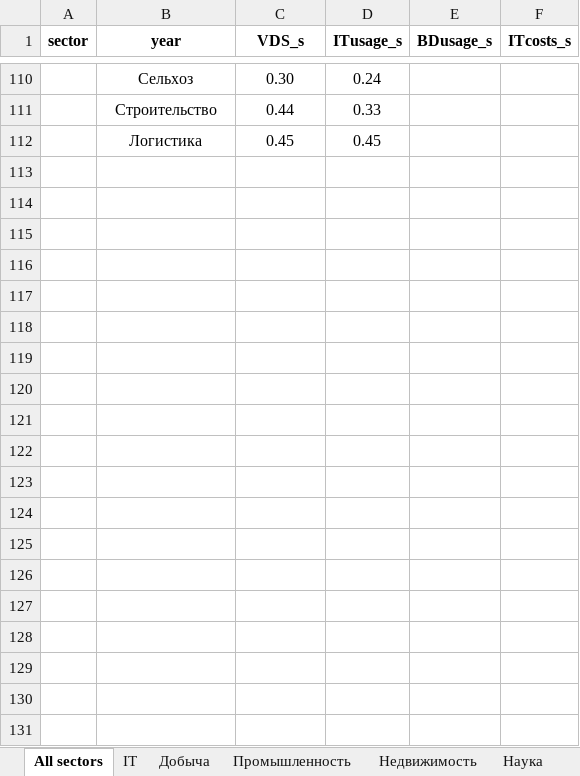
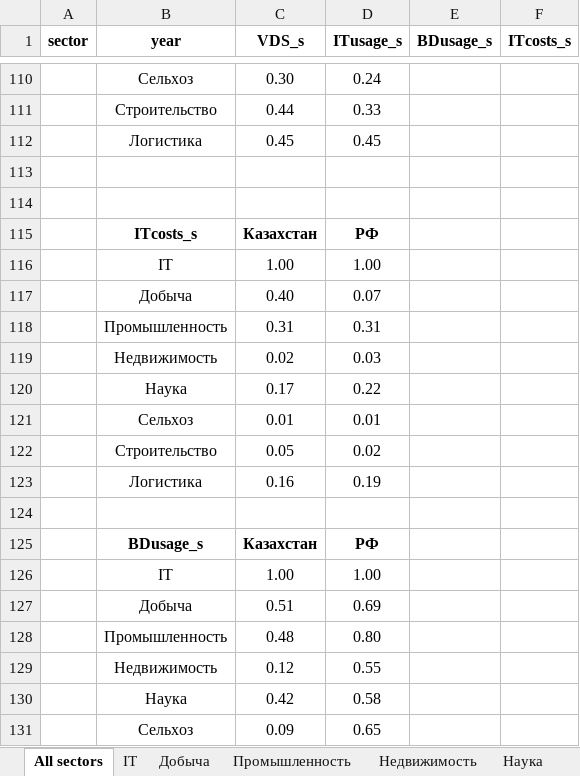
Before and after one commit to aghajanyan/ITMO-3, an Excel workbook: clustering/RU vs KZ/KZ sectors.xlsx, sheet All sectors, drawn as a sheet; only a part is shown, gaps mark what is left out; values as stored, in another font and other column widths than the file's, no borders; charts and pictures and conditional formats not drawn; the diff covers the shown part only; the diff names each change by its address in the sheet, - before the commit and + after, or states it on an @@ line.

Commit message:
Update KZ sectors.xlsx

```diff
--- a/clustering/RU vs KZ/KZ sectors.xlsx (sheet All sectors)
+++ b/clustering/RU vs KZ/KZ sectors.xlsx (sheet All sectors)
+row 113: (empty)
+row 114: (empty)
+row 115:  | ITcosts_s | Казахстан | РФ
+row 116:  | IT | 1.00 | 1.00
+row 117:  | Добыча | 0.40 | 0.07
+row 118:  | Промышленность | 0.31 | 0.31
+row 119:  | Недвижимость | 0.02 | 0.03
+row 120:  | Наука | 0.17 | 0.22
+row 121:  | Сельхоз | 0.01 | 0.01
+row 122:  | Строительство | 0.05 | 0.02
+row 123:  | Логистика | 0.16 | 0.19
+row 124: (empty)
+row 125:  | BDusage_s | Казахстан | РФ
+row 126:  | IT | 1.00 | 1.00
+row 127:  | Добыча | 0.51 | 0.69
+row 128:  | Промышленность | 0.48 | 0.80
+row 129:  | Недвижимость | 0.12 | 0.55
+row 130:  | Наука | 0.42 | 0.58
+row 131:  | Сельхоз | 0.09 | 0.65
```
Also changed, not shown: 12 added rows and 3 edited cells elsewhere in this sheet, charts or pictures.
